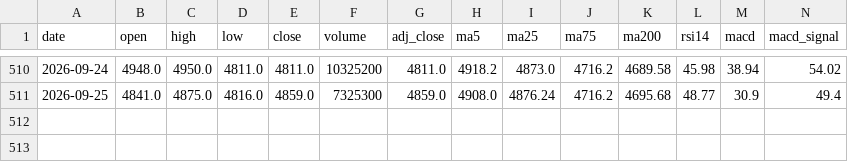
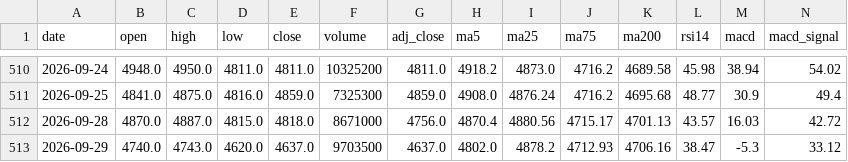
Before and after one commit to tak-ai-lab/japan-stock-tracker, a CSV file: data/daily/8058.T.csv, drawn as a sheet; only a part is shown, gaps mark what is left out; rows hold the shown columns only; the diff names each change by its address in the sheet, - before the commit and + after, or states it on an @@ line.

```diff
--- a/data/daily/8058.T.csv
+++ b/data/daily/8058.T.csv
+row 512: 2026-09-28 | 4870.0 | 4887.0 | 4815.0 | 4818.0 | 8671000 | 4756.0 | 4870.4 | 4880.56 | 4715.17 | 4701.13 | 43.57 | 16.03 | 42.72
+row 513: 2026-09-29 | 4740.0 | 4743.0 | 4620.0 | 4637.0 | 9703500 | 4637.0 | 4802.0 | 4878.2 | 4712.93 | 4706.16 | 38.47 | -5.3 | 33.12
```
Also changed, not shown: data/daily/1605.T.csv, data/daily/8306.T.csv, 9 other files.
